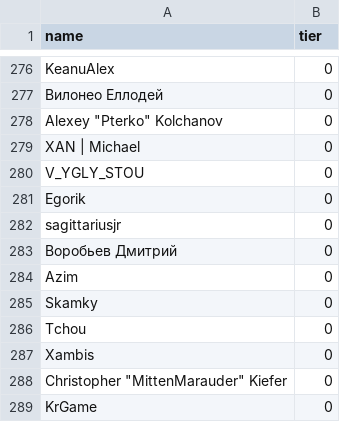
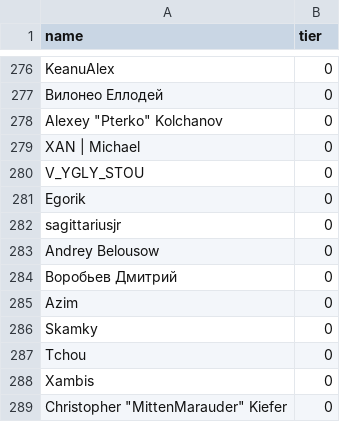
Before and after one commit to andrewpey/vtland, a CSV file: _data/supporters.csv, drawn as a sheet; only a part is shown, gaps mark what is left out; the shorter side is filled out with more unchanged rows.

Commit message:
upd

```diff
--- a/_data/supporters.csv
+++ b/_data/supporters.csv
@@ -282,2 +282,3 @@ Egorik,0
 sagittariusjr,0
+Andrey Belousow,0
 Воробьев Дмитрий,0
```
